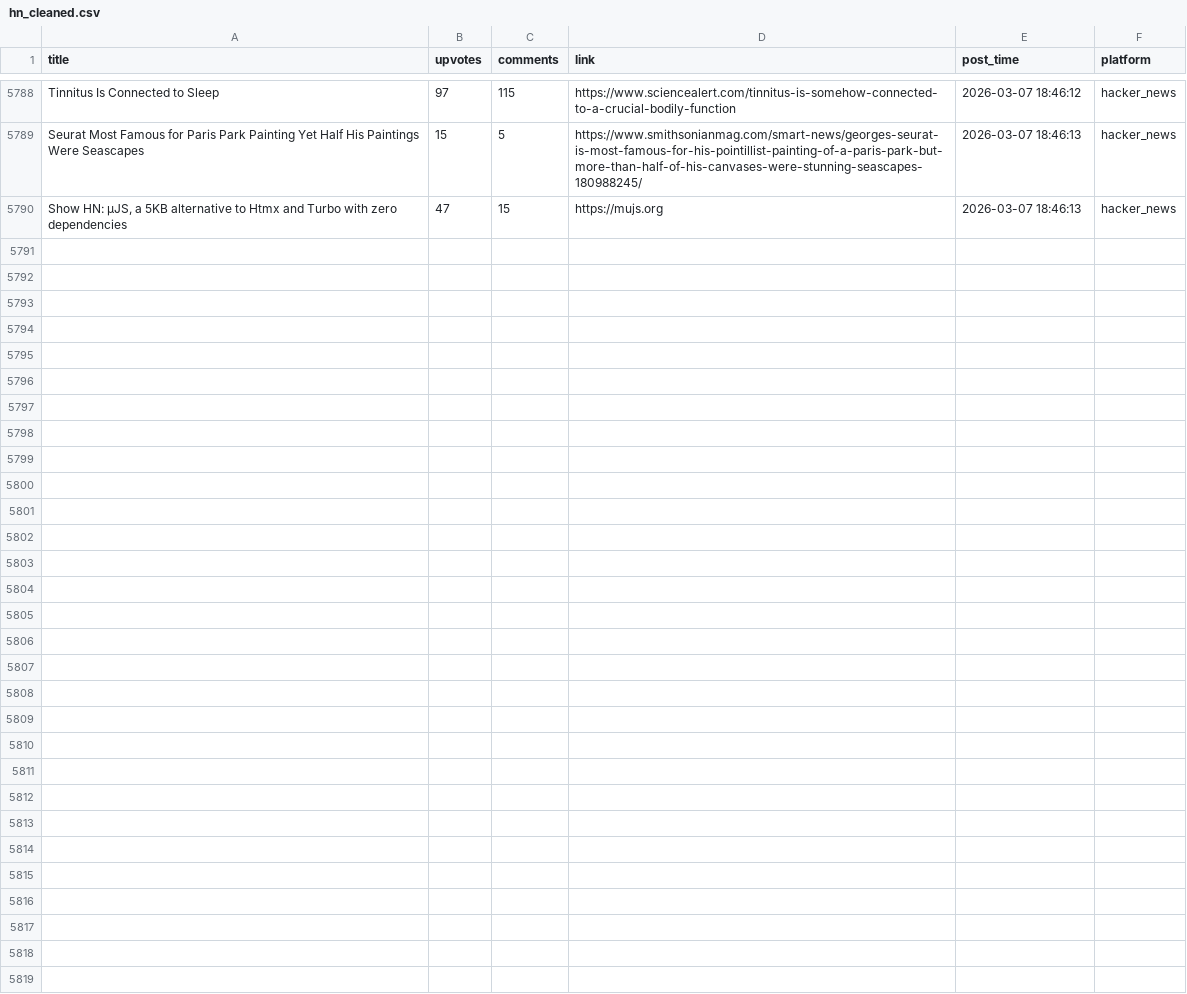
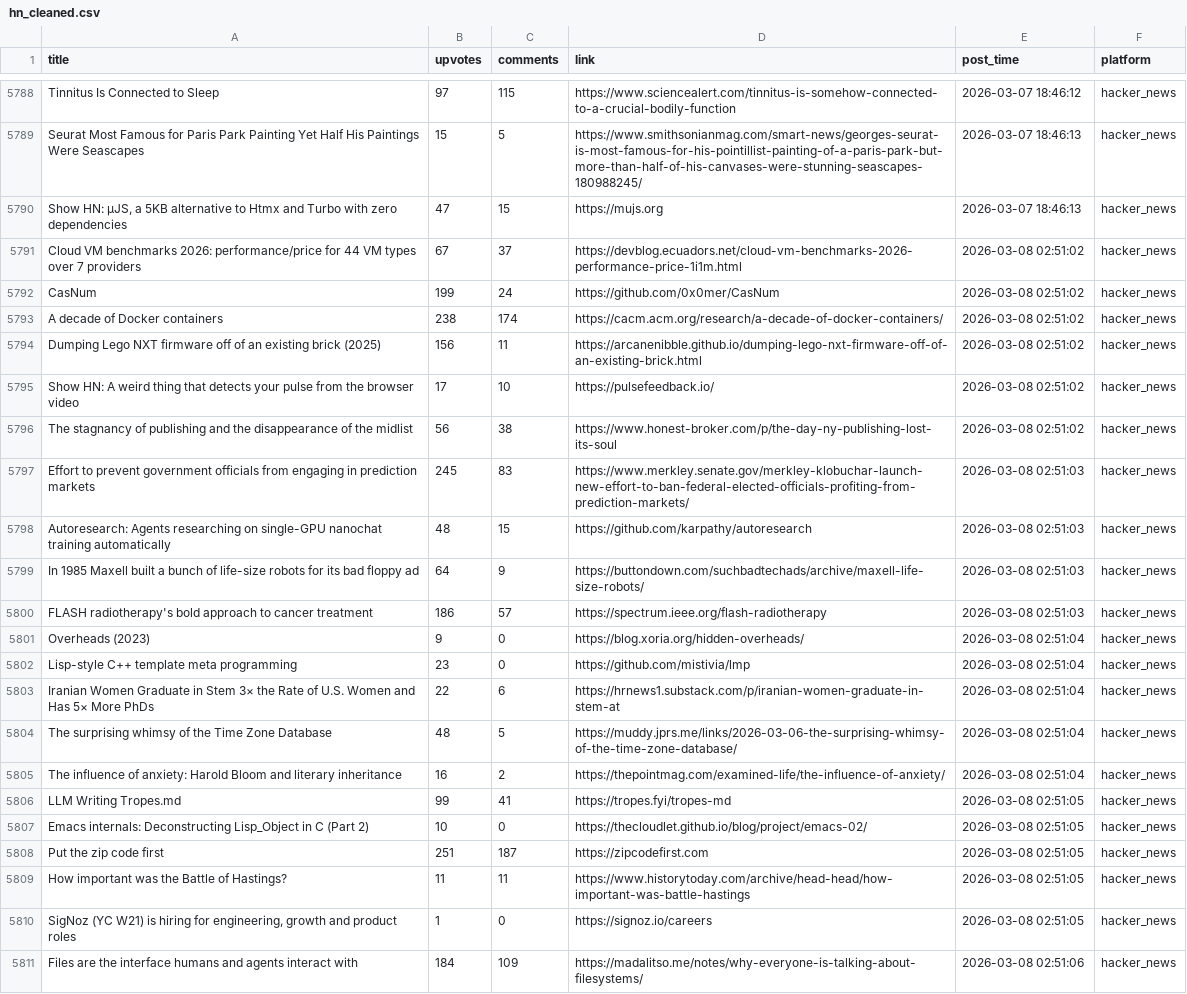
Before and after one commit to codemmaann/web-scrapping-project, a CSV file: clean_data/hn_cleaned.csv, drawn as a sheet; only a part is shown, gaps mark what is left out; the diff names each change by its address in the sheet, - before the commit and + after, or states it on an @@ line.

```diff
--- a/clean_data/hn_cleaned.csv
+++ b/clean_data/hn_cleaned.csv
+row 5791: Cloud VM benchmarks 2026: performance/price for 44 VM types over 7 providers | 67 | 37 | https://devblog.ecuadors.net/cloud-vm-benchmarks-2026-performance-price-1i1m.html | 2026-03-08 02:51:02 | hacker_news
+row 5792: CasNum | 199 | 24 | https://github.com/0x0mer/CasNum | 2026-03-08 02:51:02 | hacker_news
+row 5793: A decade of Docker containers | 238 | 174 | https://cacm.acm.org/research/a-decade-of-docker-containers/ | 2026-03-08 02:51:02 | hacker_news
+row 5794: Dumping Lego NXT firmware off of an existing brick (2025) | 156 | 11 | https://arcanenibble.github.io/dumping-lego-nxt-firmware-off-of-an-existing-brick.html | 2026-03-08 02:51:02 | hacker_news
+row 5795: Show HN: A weird thing that detects your pulse from the browser video | 17 | 10 | https://pulsefeedback.io/ | 2026-03-08 02:51:02 | hacker_news
+row 5796: The stagnancy of publishing and the disappearance of the midlist | 56 | 38 | https://www.honest-broker.com/p/the-day-ny-publishing-lost-its-soul | 2026-03-08 02:51:02 | hacker_news
+row 5797: Effort to prevent government officials from engaging in prediction markets | 245 | 83 | https://www.merkley.senate.gov/merkley-klobuchar-launch-new-effort-to-ban-federal-elected-officials-profiting-from-prediction-markets/ | 2026-03-08 02:51:03 | hacker_news
+row 5798: Autoresearch: Agents researching on single-GPU nanochat training automatically | 48 | 15 | https://github.com/karpathy/autoresearch | 2026-03-08 02:51:03 | hacker_news
+row 5799: In 1985 Maxell built a bunch of life-size robots for its bad floppy ad | 64 | 9 | https://buttondown.com/suchbadtechads/archive/maxell-life-size-robots/ | 2026-03-08 02:51:03 | hacker_news
+row 5800: FLASH radiotherapy's bold approach to cancer treatment | 186 | 57 | https://spectrum.ieee.org/flash-radiotherapy | 2026-03-08 02:51:03 | hacker_news
+row 5801: Overheads (2023) | 9 | 0 | https://blog.xoria.org/hidden-overheads/ | 2026-03-08 02:51:04 | hacker_news
+row 5802: Lisp-style C++ template meta programming | 23 | 0 | https://github.com/mistivia/lmp | 2026-03-08 02:51:04 | hacker_news
+row 5803: Iranian Women Graduate in Stem 3× the Rate of U.S. Women and Has 5× More PhDs | 22 | 6 | https://hrnews1.substack.com/p/iranian-women-graduate-in-stem-at | 2026-03-08 02:51:04 | hacker_news
+row 5804: The surprising whimsy of the Time Zone Database | 48 | 5 | https://muddy.jprs.me/links/2026-03-06-the-surprising-whimsy-of-the-time-zone-database/ | 2026-03-08 02:51:04 | hacker_news
+row 5805: The influence of anxiety: Harold Bloom and literary inheritance | 16 | 2 | https://thepointmag.com/examined-life/the-influence-of-anxiety/ | 2026-03-08 02:51:04 | hacker_news
+row 5806: LLM Writing Tropes.md | 99 | 41 | https://tropes.fyi/tropes-md | 2026-03-08 02:51:05 | hacker_news
+row 5807: Emacs internals: Deconstructing Lisp_Object in C (Part 2) | 10 | 0 | https://thecloudlet.github.io/blog/project/emacs-02/ | 2026-03-08 02:51:05 | hacker_news
+row 5808: Put the zip code first | 251 | 187 | https://zipcodefirst.com | 2026-03-08 02:51:05 | hacker_news
+row 5809: How important was the Battle of Hastings? | 11 | 11 | https://www.historytoday.com/archive/head-head/how-important-was-battle-hastings | 2026-03-08 02:51:05 | hacker_news
+row 5810: SigNoz (YC W21) is hiring for engineering, growth and product roles | 1 | 0 | https://signoz.io/careers | 2026-03-08 02:51:05 | hacker_news
+row 5811: Files are the interface humans and agents interact with | 184 | 109 | https://madalitso.me/notes/why-everyone-is-talking-about-filesystems/ | 2026-03-08 02:51:06 | hacker_news
```
Also changed, not shown: clean_data/lobsters_clean.csv, 9 other files.
